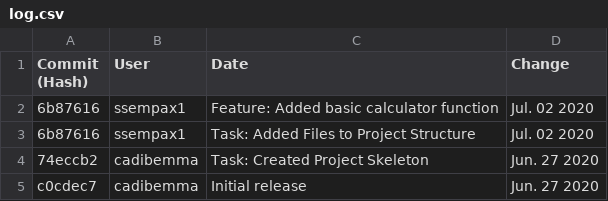
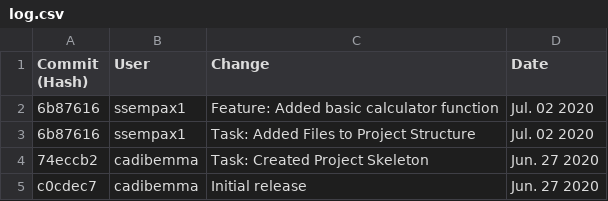
Before and after one commit to ssempax1/Statistical-Calculator, a CSV file: log.csv, drawn as a sheet.

Commit message:
Update log.csv

```diff
--- a/log.csv
+++ b/log.csv
@@ -1,2 +1,2 @@
-Commit (Hash), User, Date, Change
+Commit (Hash), User, Change, Date
 6b87616, ssempax1, Feature: Added basic calculator function , Jul. 02 2020
```
